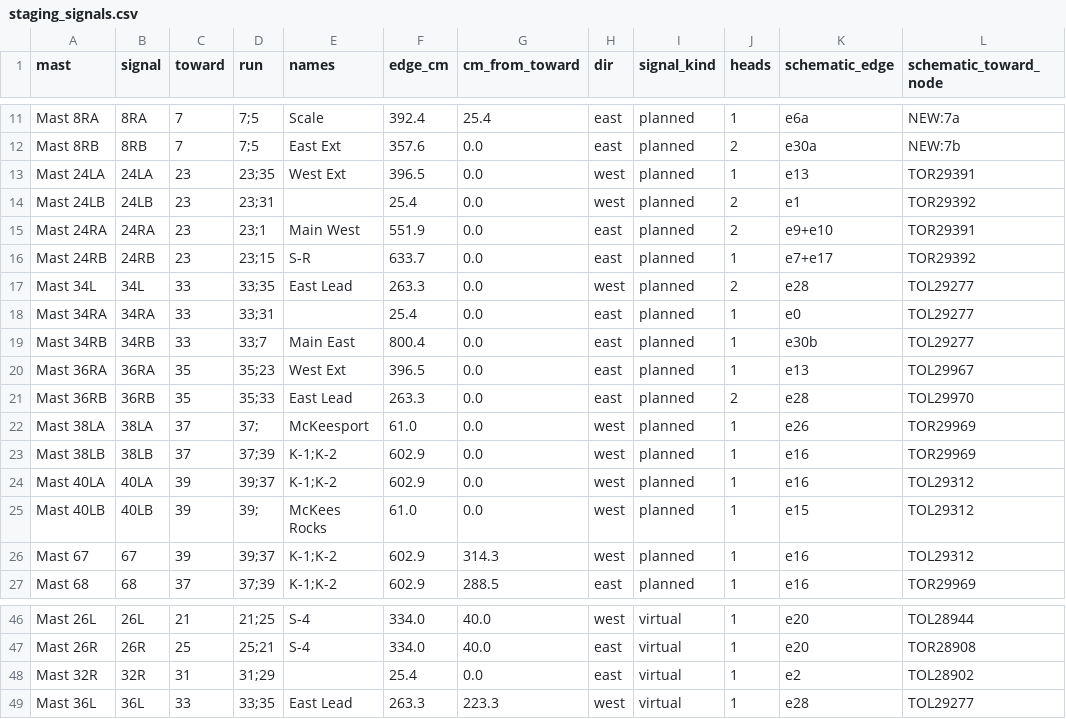
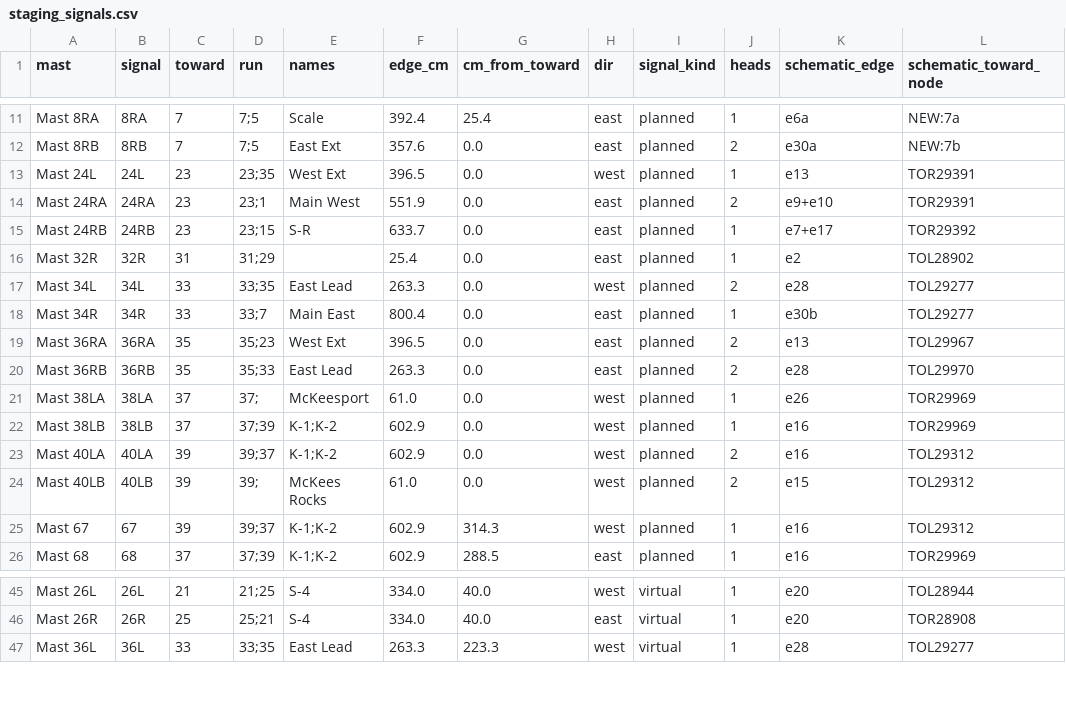
Before and after one commit to lnevo/hart, a CSV file: jmri/layouts/hart/data/schematic/staging_signals.csv, drawn as a sheet; only a part is shown, gaps mark what is left out.

```diff
--- a/jmri/layouts/hart/data/schematic/staging_signals.csv
+++ b/jmri/layouts/hart/data/schematic/staging_signals.csv
@@ -12,10 +12,9 @@ Mast 8RA,8RA,7,7;5,Scale,392.4,25.4,east,planned,1,e6a,NEW:7a
 Mast 8RB,8RB,7,7;5,East Ext,357.6,0.0,east,planned,2,e30a,NEW:7b
-Mast 24LA,24LA,23,23;35,West Ext,396.5,0.0,west,planned,1,e13,TOR29391
-Mast 24LB,24LB,23,23;31,,25.4,0.0,west,planned,2,e1,TOR29392
+Mast 24L,24L,23,23;35,West Ext,396.5,0.0,west,planned,1,e13,TOR29391
 Mast 24RA,24RA,23,23;1,Main West,551.9,0.0,east,planned,2,e9+e10,TOR29391
 Mast 24RB,24RB,23,23;15,S-R,633.7,0.0,east,planned,1,e7+e17,TOR29392
+Mast 32R,32R,31,31;29,,25.4,0.0,east,planned,1,e2,TOL28902
 Mast 34L,34L,33,33;35,East Lead,263.3,0.0,west,planned,2,e28,TOL29277
-Mast 34RA,34RA,33,33;31,,25.4,0.0,east,planned,1,e0,TOL29277
-Mast 34RB,34RB,33,33;7,Main East,800.4,0.0,east,planned,1,e30b,TOL29277
-Mast 36RA,36RA,35,35;23,West Ext,396.5,0.0,east,planned,1,e13,TOL29967
+Mast 34R,34R,33,33;7,Main East,800.4,0.0,east,planned,1,e30b,TOL29277
+Mast 36RA,36RA,35,35;23,West Ext,396.5,0.0,east,planned,2,e13,TOL29967
 Mast 36RB,36RB,35,35;33,East Lead,263.3,0.0,east,planned,2,e28,TOL29970
@@ -23,4 +22,4 @@ Mast 38LA,38LA,37,37;,McKeesport,61.0,0.0,west,planned,1,e26,TOR29969
 Mast 38LB,38LB,37,37;39,K-1;K-2,602.9,0.0,west,planned,1,e16,TOR29969
-Mast 40LA,40LA,39,39;37,K-1;K-2,602.9,0.0,west,planned,1,e16,TOL29312
-Mast 40LB,40LB,39,39;,McKees Rocks,61.0,0.0,west,planned,1,e15,TOL29312
+Mast 40LA,40LA,39,39;37,K-1;K-2,602.9,0.0,west,planned,2,e16,TOL29312
+Mast 40LB,40LB,39,39;,McKees Rocks,61.0,0.0,west,planned,2,e15,TOL29312
 Mast 67,67,39,39;37,K-1;K-2,602.9,314.3,west,planned,1,e16,TOL29312
@@ -47,3 +46,2 @@ Mast 26L,26L,21,21;25,S-4,334.0,40.0,west,virtual,1,e20,TOL28944
 Mast 26R,26R,25,25;21,S-4,334.0,40.0,east,virtual,1,e20,TOR28908
-Mast 32R,32R,31,31;29,,25.4,0.0,east,virtual,1,e2,TOL28902
 Mast 36L,36L,33,33;35,East Lead,263.3,223.3,west,virtual,1,e28,TOL29277
```
Also changed, not shown: jmri/layouts/hart/data/le_signal_boundaries.csv, jmri/layouts/hart/data/schematic/device_map_staging.csv, 19 other files.
